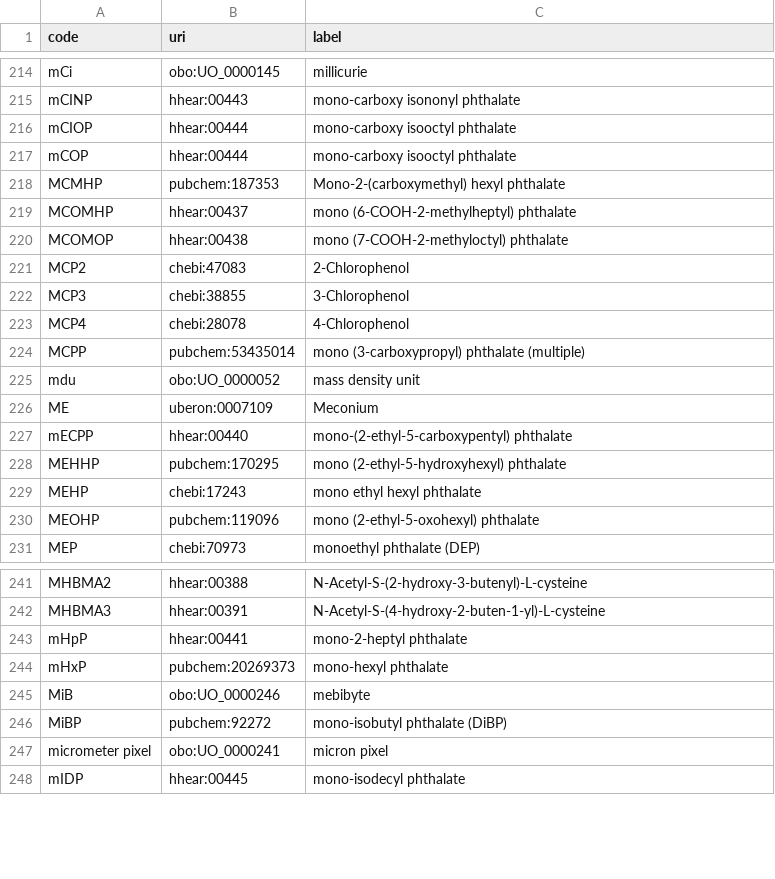
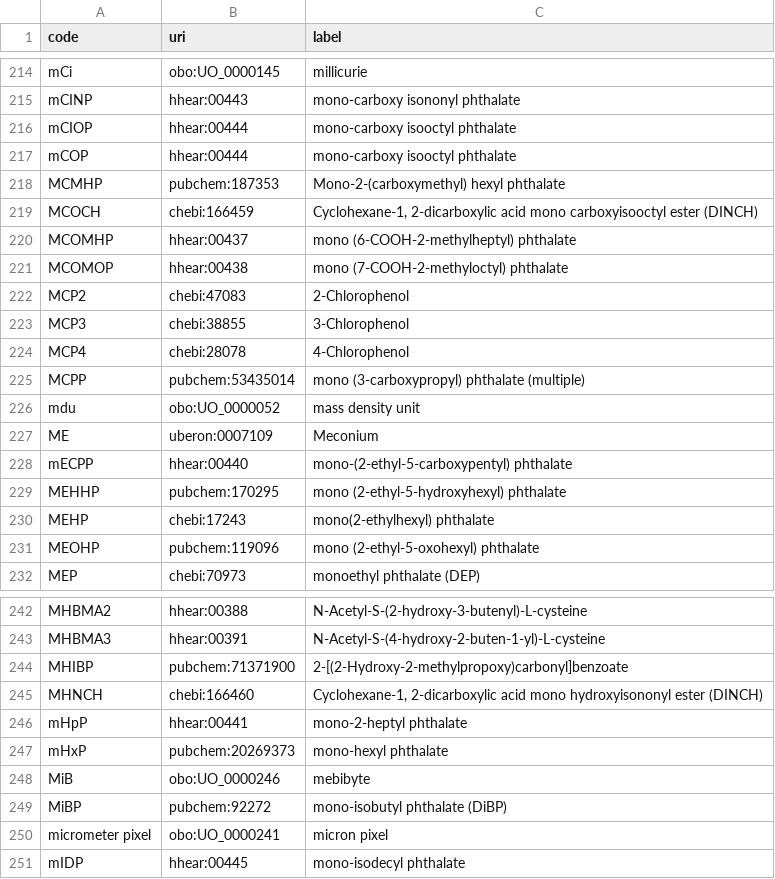
Before and after one commit to tetherless-world/hhear-ontology, a CSV file: hhear_code_mappings.csv, drawn as a sheet; only a part is shown, gaps mark what is left out.

Commit message:
Add missing mappings and update existing mappings

```diff
--- a/hhear_code_mappings.csv
+++ b/hhear_code_mappings.csv
@@ -218,2 +218,3 @@ mCOP,hhear:00444,mono-carboxy isooctyl phthalate
 MCMHP,pubchem:187353,Mono-2-(carboxymethyl) hexyl phthalate
+MCOCH,chebi:166459,"Cyclohexane-1, 2-dicarboxylic acid mono carboxyisooctyl ester (DINCH)"
 MCOMHP,hhear:00437,mono (6-COOH-2-methylheptyl) phthalate
@@ -228,3 +229,3 @@ mECPP,hhear:00440,mono-(2-ethyl-5-carboxypentyl) phthalate
 MEHHP,pubchem:170295,mono (2-ethyl-5-hydroxyhexyl) phthalate
-MEHP,chebi:17243,mono ethyl hexyl phthalate
+MEHP,chebi:17243,mono(2-ethylhexyl) phthalate
 MEOHP,pubchem:119096,mono (2-ethyl-5-oxohexyl) phthalate
@@ -242,2 +243,4 @@ MHBMA2,hhear:00388,N-Acetyl-S-(2-hydroxy-3-butenyl)-L-cysteine
 MHBMA3,hhear:00391,N-Acetyl-S-(4-hydroxy-2-buten-1-yl)-L-cysteine
+MHIBP,pubchem:71371900,2-[(2-Hydroxy-2-methylpropoxy)carbonyl]benzoate
+MHNCH,chebi:166460,"Cyclohexane-1, 2-dicarboxylic acid mono hydroxyisononyl ester (DINCH)"
 mHpP,hhear:00441,mono-2-heptyl phthalate
```
